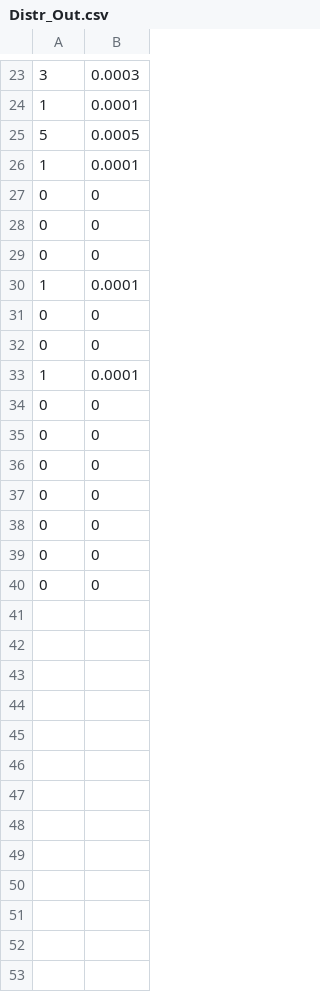
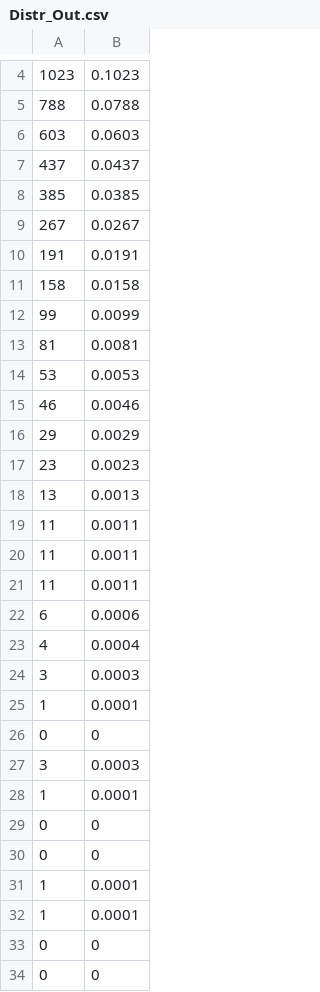
Before and after one commit to JasonShiao/MCS_Light_Propagation, a CSV file: Data/Distr_Out.csv, drawn as a sheet; only a part is shown, gaps mark what is left out; the shorter side is filled out with more unchanged rows; the diff covers the shown part only.

```diff
--- a/Data/Distr_Out.csv
+++ b/Data/Distr_Out.csv
@@ -23,4 +4,25 @@
+1023, 0.1023
+788, 0.0788
+603, 0.0603
+437, 0.0437
+385, 0.0385
+267, 0.0267
+191, 0.0191
+158, 0.0158
+99, 0.0099
+81, 0.0081
+53, 0.0053
+46, 0.0046
+29, 0.0029
+23, 0.0023
+13, 0.0013
+11, 0.0011
+11, 0.0011
+11, 0.0011
+6, 0.0006
+4, 0.0004
 3, 0.0003
 1, 0.0001
-5, 0.0005
+0, 0
+3, 0.0003
 1, 0.0001
@@ -28,6 +30,3 @@
 0, 0
-0, 0
 1, 0.0001
-0, 0
-0, 0
 1, 0.0001
```
Also changed, not shown: 4 added rows and 21 removed rows elsewhere in this file, 47 other files.
